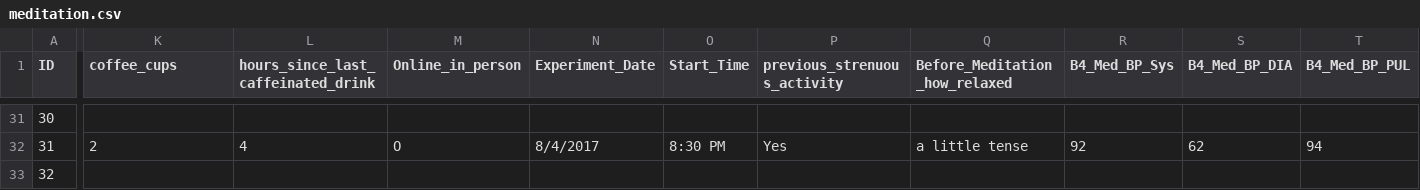
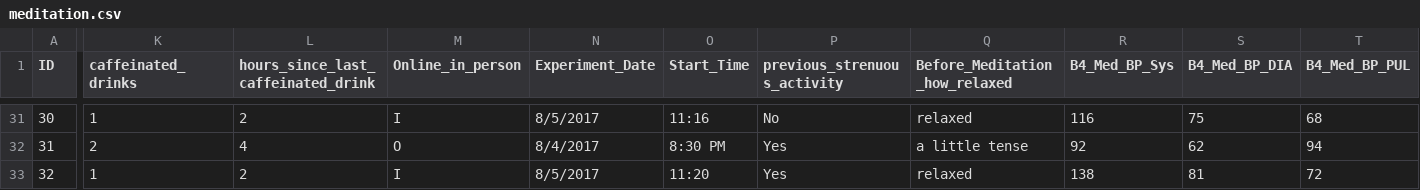
Before and after one commit to thongnbui/MIDS_241_project, a CSV file: data/meditation.csv, drawn as a sheet; only a part is shown, gaps mark what is left out; the diff covers the shown part only; the diff names each change by its address in the sheet, - before the commit and + after, or states it on an @@ line.

```diff
--- a/data/meditation.csv
+++ b/data/meditation.csv
-K1: coffee_cups
+K1: caffeinated_drinks
-K31 (caffeinated_drinks): (empty)
+K31 (caffeinated_drinks): 1
-L31: (empty)
+L31: 2
-M31 (Online_in_person): (empty)
+M31 (Online_in_person): I
-N31 (Experiment_Date): (empty)
+N31 (Experiment_Date): 8/5/2017
-O31 (Start_Time): (empty)
+O31 (Start_Time): 11:16
-P31 (previous_strenuous_activity): (empty)
+P31 (previous_strenuous_activity): No
-Q31 (Before_Meditation_how_relaxed): (empty)
+Q31 (Before_Meditation_how_relaxed): relaxed
-R31 (B4_Med_BP_Sys): (empty)
+R31 (B4_Med_BP_Sys): 116
-S31 (B4_Med_BP_DIA): (empty)
+S31 (B4_Med_BP_DIA): 75
-T31 (B4_Med_BP_PUL): (empty)
+T31 (B4_Med_BP_PUL): 68
-K33 (caffeinated_drinks): (empty)
+K33 (caffeinated_drinks): 1
-L33: (empty)
+L33: 2
-M33 (Online_in_person): (empty)
+M33 (Online_in_person): I
-N33 (Experiment_Date): (empty)
+N33 (Experiment_Date): 8/5/2017
-O33 (Start_Time): (empty)
+O33 (Start_Time): 11:20
-P33 (previous_strenuous_activity): (empty)
+P33 (previous_strenuous_activity): Yes
-Q33 (Before_Meditation_how_relaxed): (empty)
+Q33 (Before_Meditation_how_relaxed): relaxed
-R33 (B4_Med_BP_Sys): (empty)
+R33 (B4_Med_BP_Sys): 138
-S33 (B4_Med_BP_DIA): (empty)
+S33 (B4_Med_BP_DIA): 81
-T33 (B4_Med_BP_PUL): (empty)
+T33 (B4_Med_BP_PUL): 72
```
Also changed, not shown: 130 edited cells elsewhere in this file, 2 other files.
